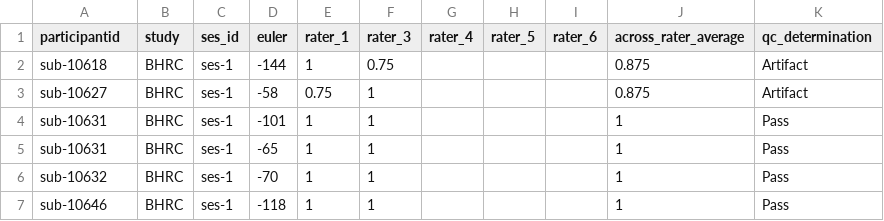
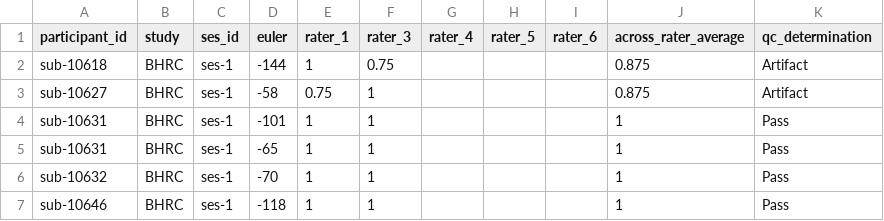
Before and after one commit to ReproBrainChart/BHRC_BIDS, a TSV file: study-BHRC_desc-T1_qc.tsv, drawn as a sheet; only a part is shown.

Commit message:
Update study-BHRC_desc-T1_qc.tsv

```diff
--- a/study-BHRC_desc-T1_qc.tsv
+++ b/study-BHRC_desc-T1_qc.tsv
@@ -1,2 +1,2 @@
-participantid	study	ses_id	euler	rater_1	rater_3	rater_4	rater_5	rater_6	across_rater_average	qc_determination
+participant_id	study	ses_id	euler	rater_1	rater_3	rater_4	rater_5	rater_6	across_rater_average	qc_determination
 sub-10618	BHRC	ses-1	-144	1	0.75				0.875	Artifact
```
